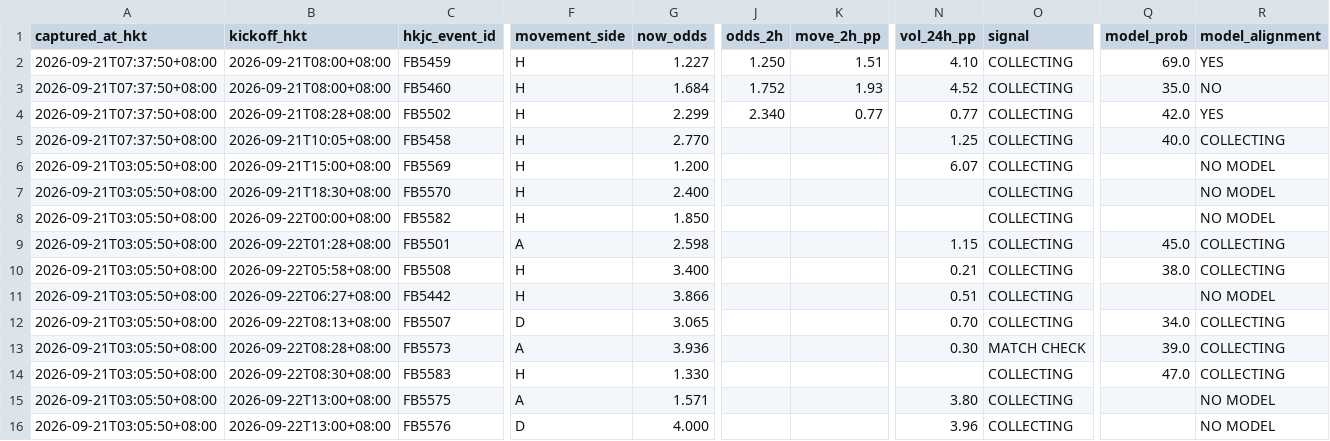
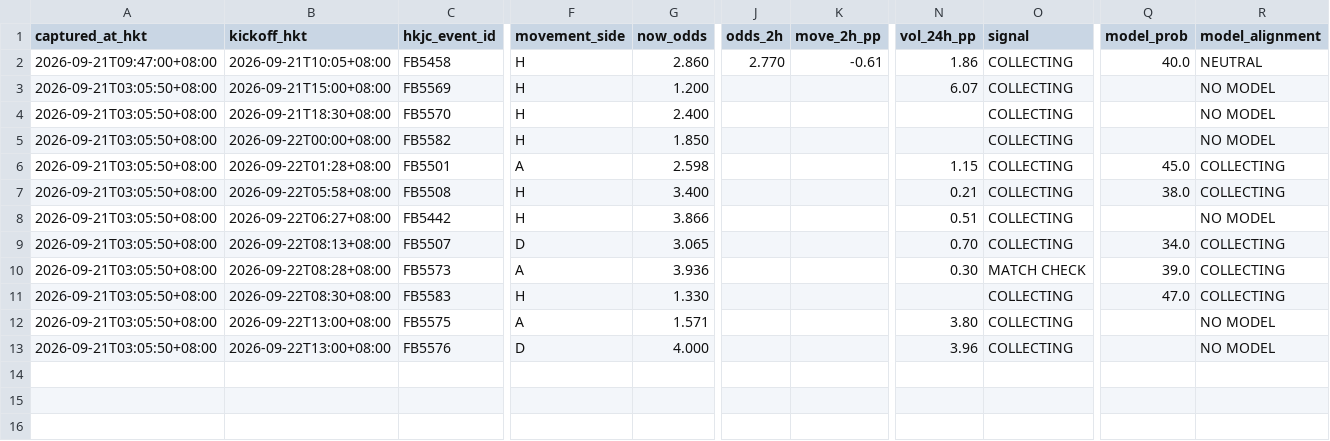
Before and after one commit to sargesticky-code/football-fast-tracker, a CSV file: data/odds_movement.csv, drawn as a sheet; only a part is shown, gaps mark what is left out; removed rows and columns are numbered as before the commit, all else as after; rows hold the shown columns only; the diff names each change by its address in the sheet, - before the commit and + after, or states it on an @@ line.

```diff
--- a/data/odds_movement.csv
+++ b/data/odds_movement.csv
-row 2: 2026-09-21T07:37:50+08:00 | 2026-09-21T08:00+08:00 | FB5459 | H | 1.227 | 1.250 | 1.51 | 4.10 | COLLECTING | 69.0 | YES
-row 3: 2026-09-21T07:37:50+08:00 | 2026-09-21T08:00+08:00 | FB5460 | H | 1.684 | 1.752 | 1.93 | 4.52 | COLLECTING | 35.0 | NO
-row 4: 2026-09-21T07:37:50+08:00 | 2026-09-21T08:28+08:00 | FB5502 | H | 2.299 | 2.340 | 0.77 | 0.77 | COLLECTING | 42.0 | YES
-A2 (captured_at_hkt): 2026-09-21T07:37:50+08:00
+A2 (captured_at_hkt): 2026-09-21T09:47:00+08:00
-G2 (now_odds): 2.770
+G2 (now_odds): 2.860
-J2 (odds_2h): (empty)
+J2 (odds_2h): 2.770
-K2 (move_2h_pp): (empty)
+K2 (move_2h_pp): -0.61
-N2 (vol_24h_pp): 1.25
+N2 (vol_24h_pp): 1.86
-R2 (model_alignment): COLLECTING
+R2 (model_alignment): NEUTRAL
```
Also changed, not shown: data/oddsmath_current.csv, data/oddsmath_history.csv.
